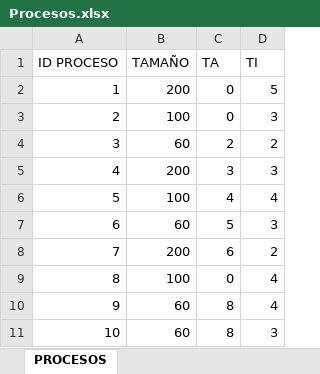
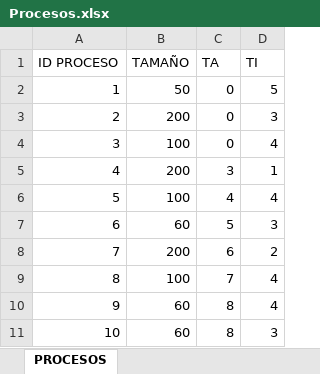
Before and after one commit to MatiSandoval/Simulador-SO, an Excel workbook: Procesos.xlsx, sheet PROCESOS, drawn as a sheet; values as stored, in another font and other column widths than the file's, no borders; the diff names each change by its address in the sheet, - before the commit and + after, or states it on an @@ line.

```diff
--- a/Procesos.xlsx (sheet PROCESOS)
+++ b/Procesos.xlsx (sheet PROCESOS)
-B2 (TAMAÑO): 200
+B2 (TAMAÑO): 50
-B3 (TAMAÑO): 100
+B3 (TAMAÑO): 200
-B4 (TAMAÑO): 60
+B4 (TAMAÑO): 100
-C4 (TA): 2
+C4 (TA): 0
-D4 (TI): 2
+D4 (TI): 4
-D5 (TI): 3
+D5 (TI): 1
-C9 (TA): 0
+C9 (TA): 7
```
Also changed, not shown: 1 other file.
